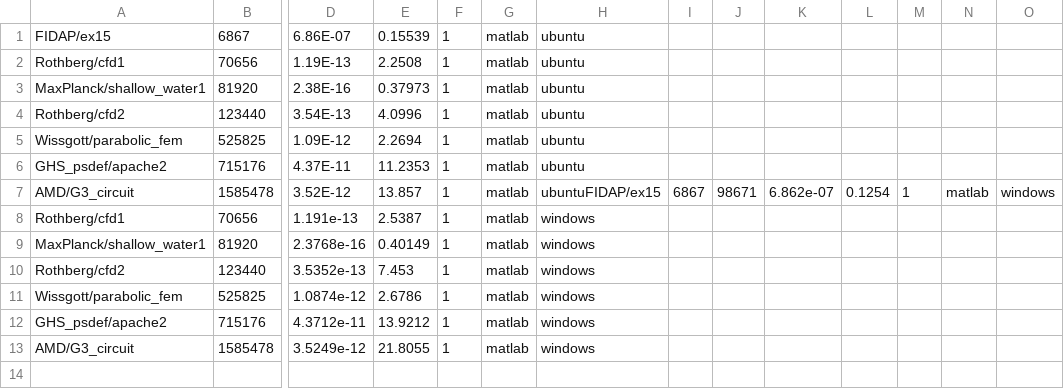
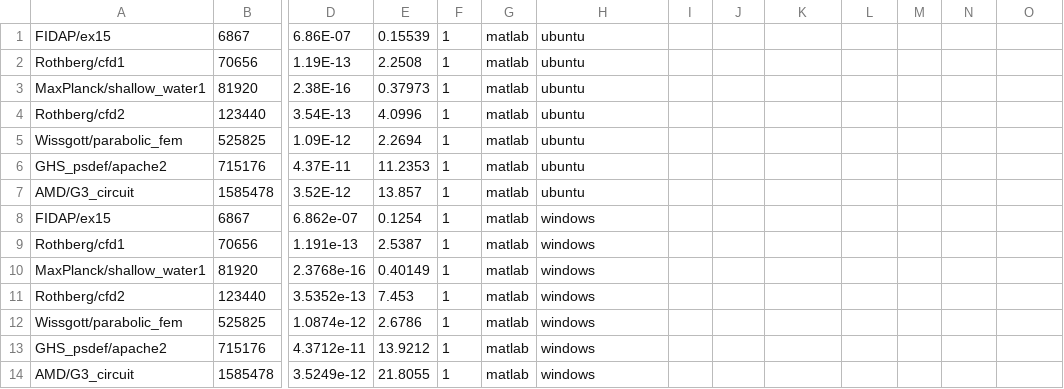
Before and after one commit to pietrocolombo/cholesky, a CSV file: matla/matrix.csv, drawn as a sheet; only a part is shown, gaps mark what is left out; rows hold the shown columns only; the diff names each change by its address in the sheet, - before the commit and + after, or states it on an @@ line.

```diff
--- a/matla/matrix.csv
+++ b/matla/matrix.csv
-H7: ubuntuFIDAP/ex15
+H7: ubuntu
-I7: 6867
+I7: (empty)
-J7: 98671
+J7: (empty)
-K7: 6.862e-07
+K7: (empty)
-L7: 0.1254
+L7: (empty)
-M7: 1
+M7: (empty)
-N7: matlab
+N7: (empty)
-O7: windows
+O7: (empty)
+row 8: FIDAP/ex15 | 6867 | 6.862e-07 | 0.1254 | 1 | matlab | windows
```
Also changed, not shown: data_r.csv, matrix_python.csv, 7 other files.
